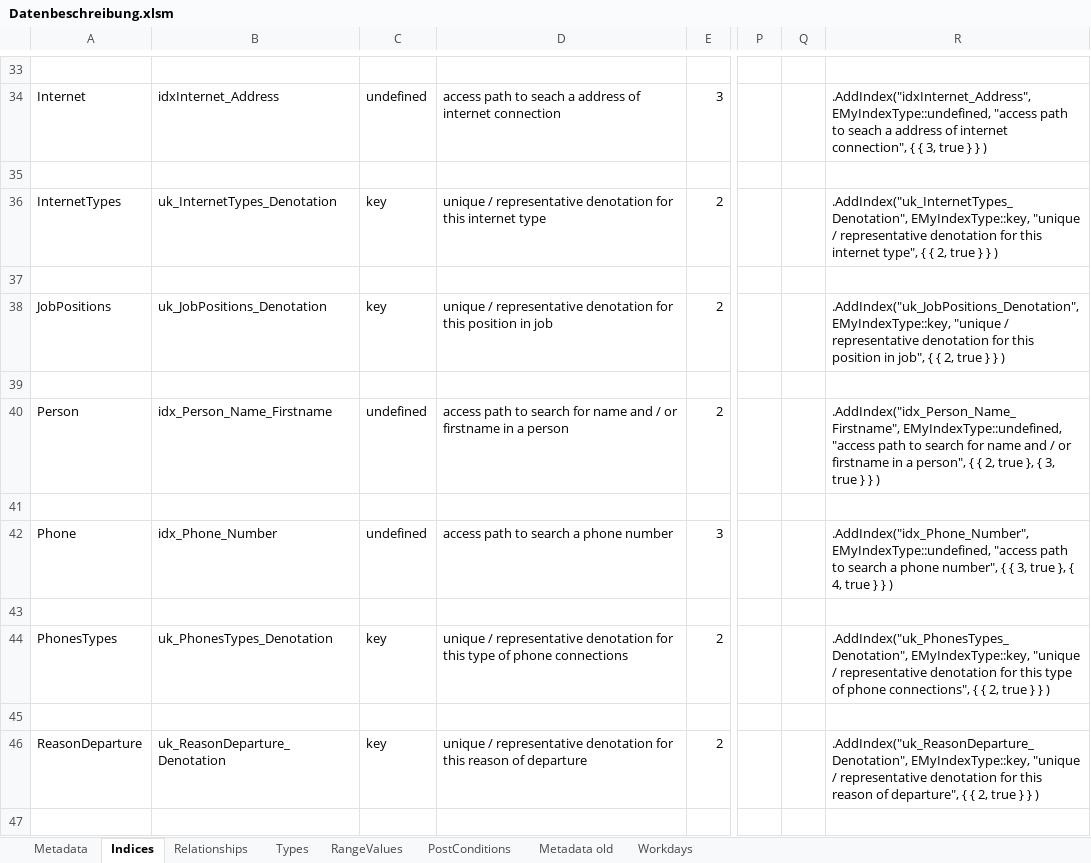
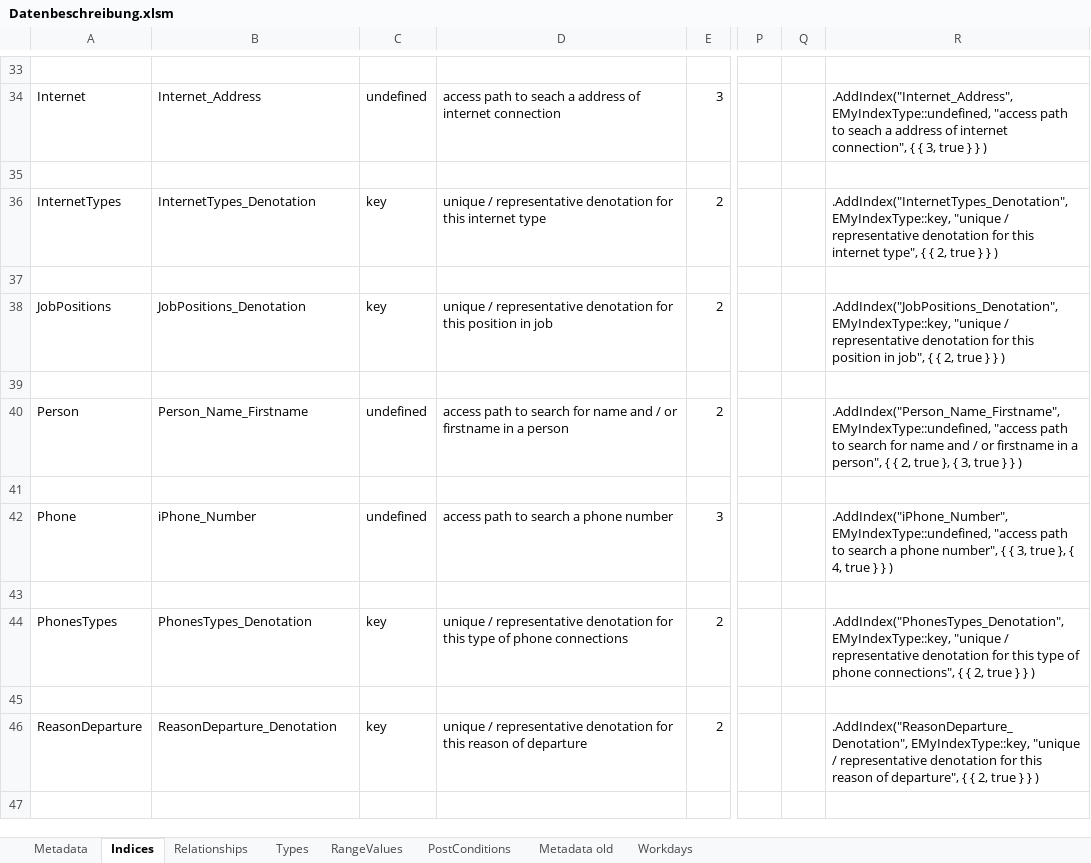
Before and after one commit to adeccscholar/adecc-DataDictionary, an Excel workbook: Docs/Datenbeschreibung.xlsm, sheet Indices, drawn as a sheet; only a part is shown, gaps mark what is left out; values as stored, in another font and other column widths than the file's, no borders; the diff covers the shown part only; the diff names each change by its address in the sheet, - before the commit and + after, or states it on an @@ line.

```diff
--- a/Docs/Datenbeschreibung.xlsm (sheet Indices)
+++ b/Docs/Datenbeschreibung.xlsm (sheet Indices)
-B34: idxInternet_Address
+B34: Internet_Address
-R34: .AddIndex("idxInternet_Address", EMyIndexType::undefined, "access…
+R34: .AddIndex("Internet_Address", EMyIndexType::undefined, "access…
-B36: uk_InternetTypes_Denotation
+B36: InternetTypes_Denotation
-R36: .AddIndex("uk_InternetTypes_Denotation", EMyIndexType::key, "unique…
+R36: .AddIndex("InternetTypes_Denotation", EMyIndexType::key, "unique…
-B38: uk_JobPositions_Denotation
+B38: JobPositions_Denotation
-R38: .AddIndex("uk_JobPositions_Denotation", EMyIndexType::key, "unique…
+R38: .AddIndex("JobPositions_Denotation", EMyIndexType::key, "unique…
-B40: idx_Person_Name_Firstname
+B40: Person_Name_Firstname
-R40: .AddIndex("idx_Person_Name_Firstname", EMyIndexType::undefined, "access…
+R40: .AddIndex("Person_Name_Firstname", EMyIndexType::undefined, "access…
-B42: idx_Phone_Number
+B42: iPhone_Number
-R42: .AddIndex("idx_Phone_Number", EMyIndexType::undefined, "access…
+R42: .AddIndex("iPhone_Number", EMyIndexType::undefined, "access…
-B44: uk_PhonesTypes_Denotation
+B44: PhonesTypes_Denotation
-R44: .AddIndex("uk_PhonesTypes_Denotation", EMyIndexType::key, "unique…
+R44: .AddIndex("PhonesTypes_Denotation", EMyIndexType::key, "unique…
-B46: uk_ReasonDeparture_Denotation
+B46: ReasonDeparture_Denotation
-R46: .AddIndex("uk_ReasonDeparture_Denotation", EMyIndexType::key, "unique…
+R46: .AddIndex("ReasonDeparture_Denotation", EMyIndexType::key, "unique…
```
Also changed, not shown: 60 edited cells elsewhere in this sheet, sheet Workdays, sheet Relationships, 20 other files.
